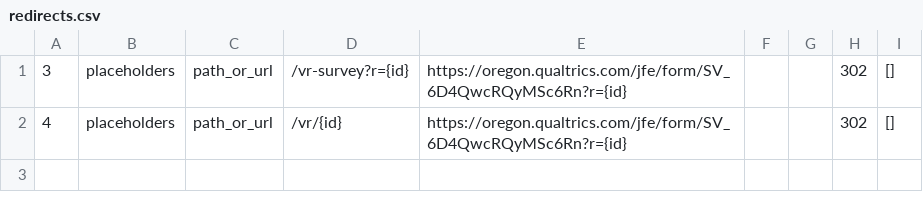
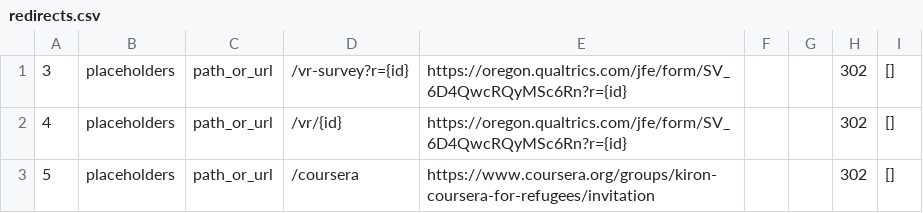
Before and after one commit to kiron/main-website, a CSV file: storage/app/redirects.csv, drawn as a sheet.

Commit message:
content updates

```diff
--- a/storage/app/redirects.csv
+++ b/storage/app/redirects.csv
@@ -2 +2,2 @@
 4,placeholders,path_or_url,/vr/{id},https://oregon.qualtrics.com/jfe/form/SV_6D4QwcRQyMSc6Rn?r={id},,,302,[],,
+5,placeholders,path_or_url,/coursera,https://www.coursera.org/groups/kiron-coursera-for-refugees/invitation,,,302,[],,
```
